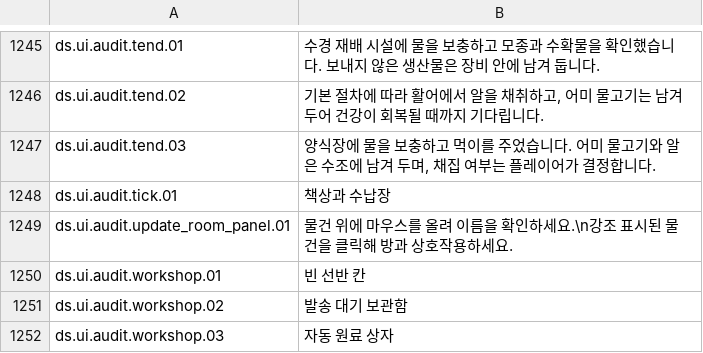
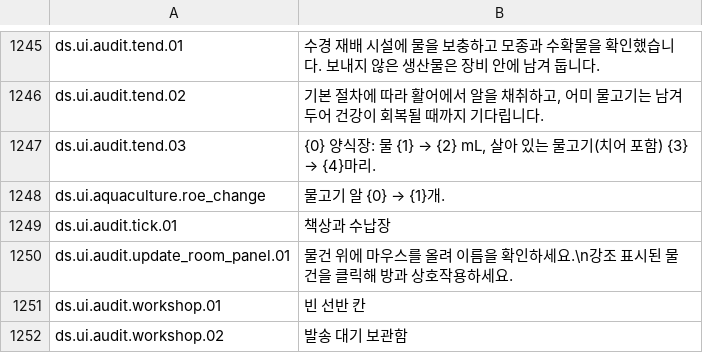
Before and after one commit to project-parr0t/probably-translated, a CSV file: workshop-overlays/3832941698/Localization/ko.csv, drawn as a sheet; only a part is shown, gaps mark what is left out; the shorter side is filled out with more unchanged rows.

Commit message:
Release 1.0.40 Add Chemistry and Trading Panel translations
Add Korean translations for Vanilla Chemistry Expansion and Holographic Trading Panel.
Update Upper Levels, AI Emporium, CS Weapon Expansion, and Claims & Uprisings translations.
Isolate managed patch finalization and rollback failures by mod.

```diff
--- a/workshop-overlays/3832941698/Localization/ko.csv
+++ b/workshop-overlays/3832941698/Localization/ko.csv
@@ -1246,3 +1246,4 @@ ds.ui.audit.tend.01, 수경 재배 시설에 물을 보충하고 모종과 수
 ds.ui.audit.tend.02,"기본 절차에 따라 활어에서 알을 채취하고, 어미 물고기는 남겨 두어 건강이 회복될 때까지 기다립니다."
-ds.ui.audit.tend.03," 양식장에 물을 보충하고 먹이를 주었습니다. 어미 물고기와 알은 수조에 남겨 두며, 채집 여부는 플레이어가 결정합니다."
+ds.ui.audit.tend.03,"{0} 양식장: 물 {1} → {2} mL, 살아 있는 물고기(치어 포함) {3} → {4}마리."
+ds.ui.aquaculture.roe_change," 물고기 알 {0} → {1}개."
 ds.ui.audit.tick.01,책상과 수납장
```
Also changed, not shown: 16 other files.
